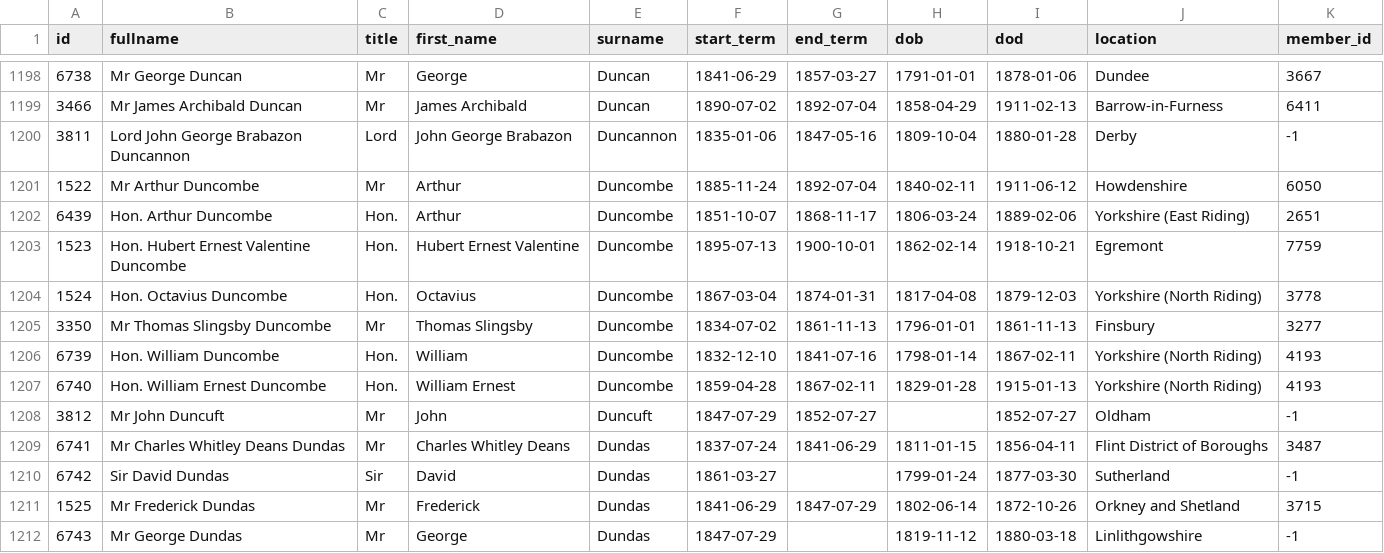
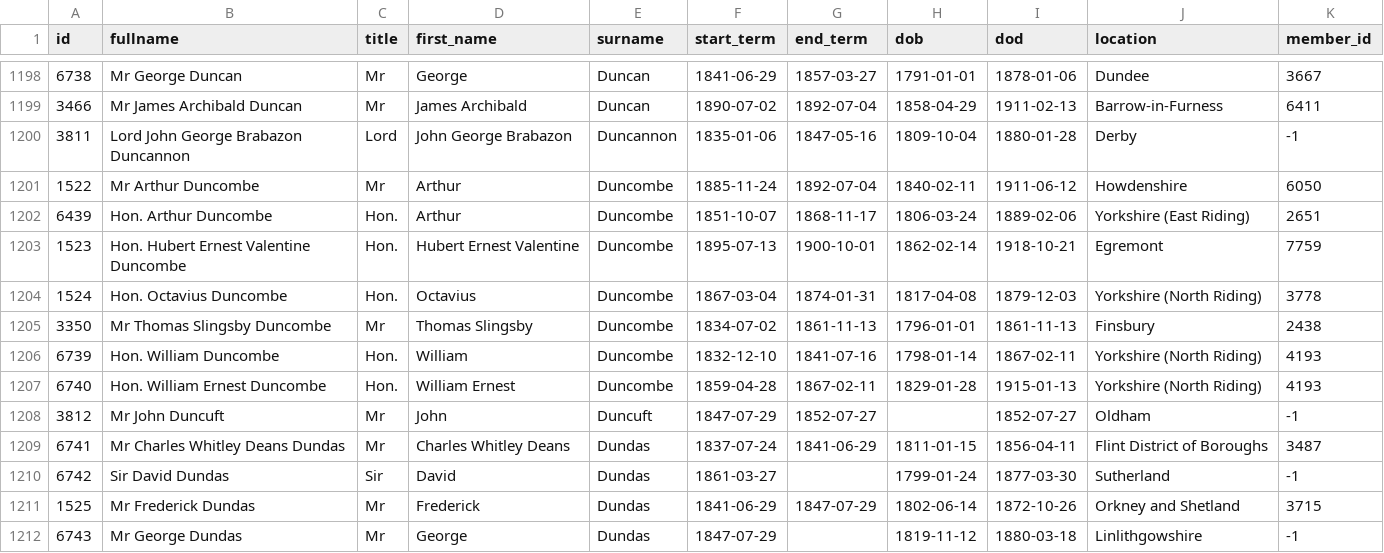
Before and after one commit to stephbuon/hansard-speakers, a CSV file: data/liparm_members.csv, drawn as a sheet; only a part is shown, gaps mark what is left out.

```diff
--- a/data/liparm_members.csv
+++ b/data/liparm_members.csv
@@ -1204,3 +1204,3 @@ id,fullname,title,first_name,surname,start_term,end_term,dob,dod,location,member
 1524,Hon. Octavius Duncombe,Hon.,Octavius,Duncombe,1867-03-04,1874-01-31,1817-04-08,1879-12-03,Yorkshire (North Riding),3778
-3350,Mr Thomas Slingsby Duncombe,Mr,Thomas Slingsby,Duncombe,1834-07-02,1861-11-13,1796-01-01,1861-11-13,Finsbury,3277
+3350,Mr Thomas Slingsby Duncombe,Mr,Thomas Slingsby,Duncombe,1834-07-02,1861-11-13,1796-01-01,1861-11-13,Finsbury,2438
 6739,Hon. William Duncombe,Hon.,William,Duncombe,1832-12-10,1841-07-16,1798-01-14,1867-02-11,Yorkshire (North Riding),4193
```
Also changed, not shown: data/mps.csv.
